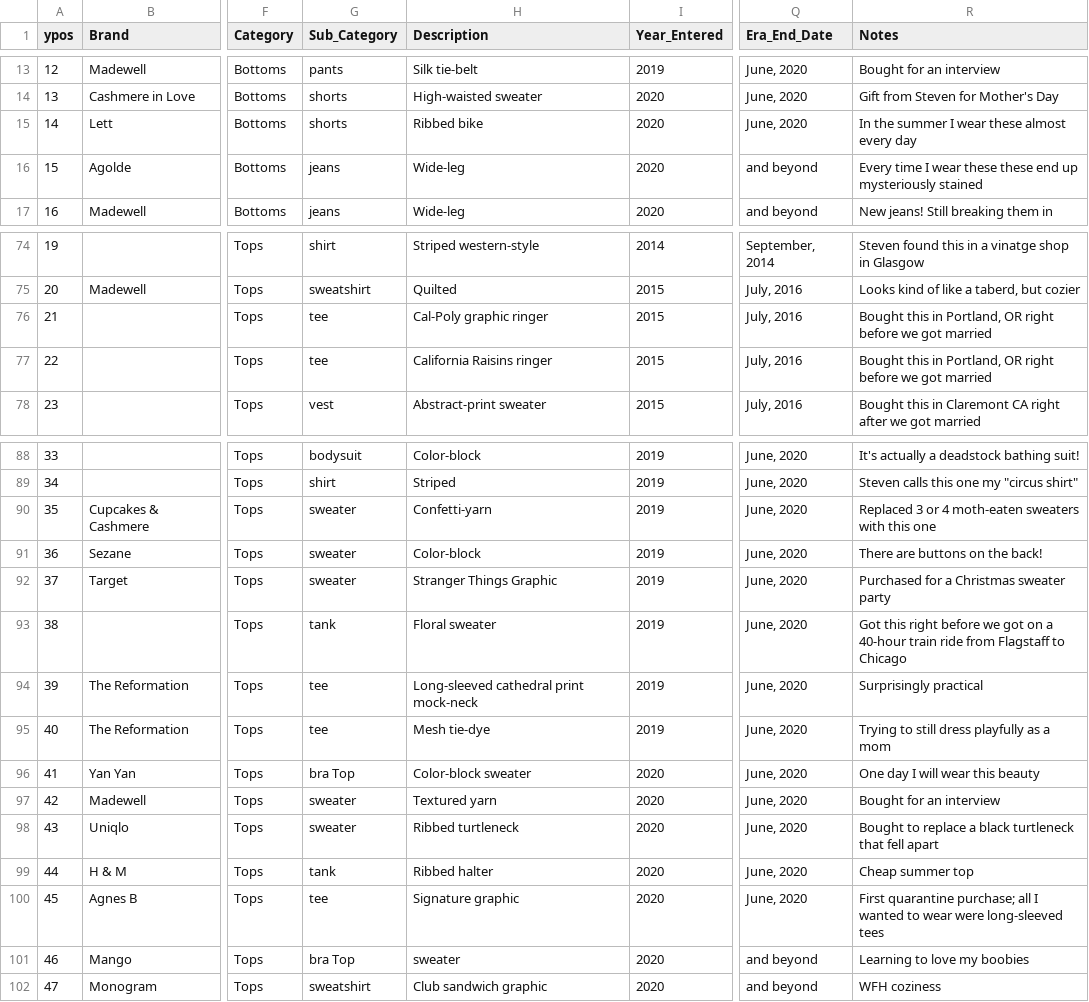
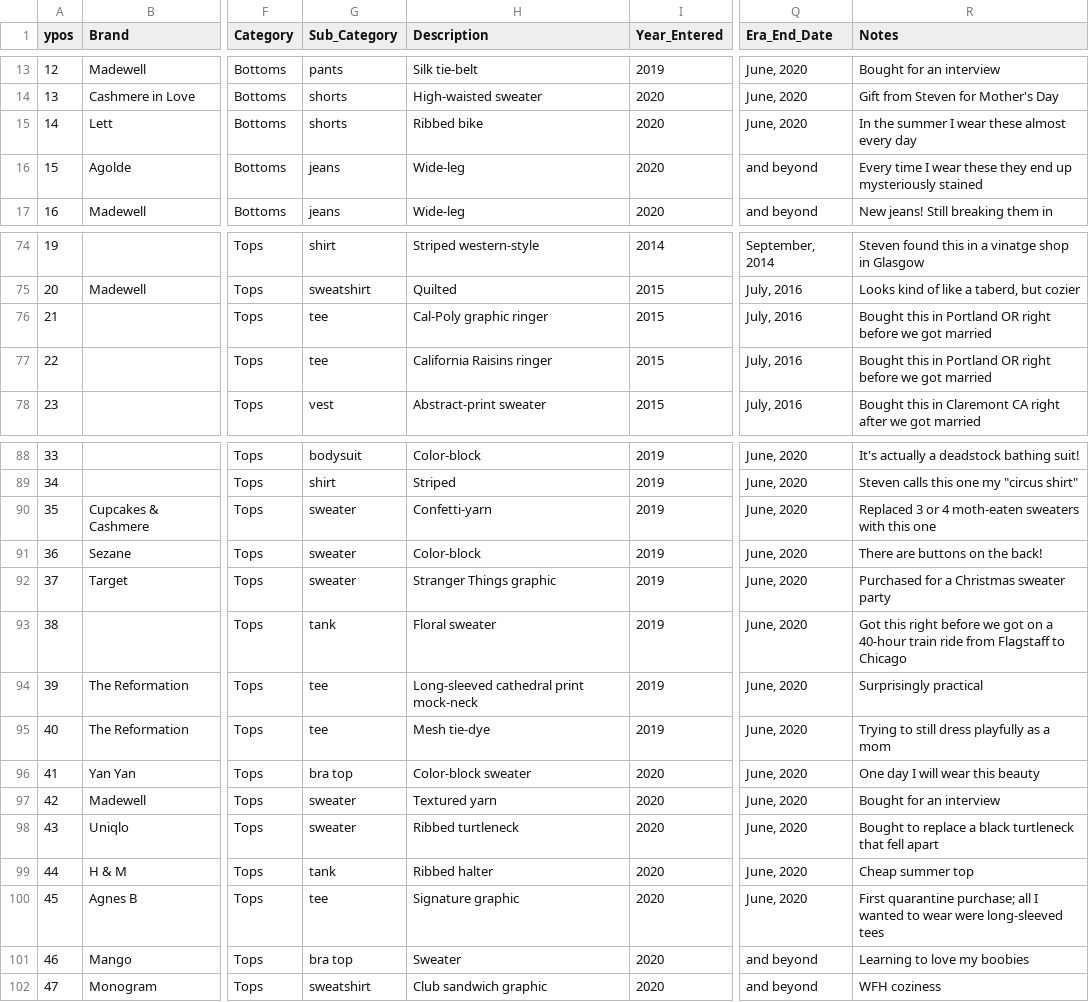
Before and after one commit to leahwelch/leahwelch.github.io, a CSV file: projects/wardrobe2/data/Wardrobe.csv, drawn as a sheet; only a part is shown, gaps mark what is left out; the diff names each change by its address in the sheet, - before the commit and + after, or states it on an @@ line.

```diff
--- a/projects/wardrobe2/data/Wardrobe.csv
+++ b/projects/wardrobe2/data/Wardrobe.csv
-R16 (Notes): …wear these these end up…
+R16 (Notes): …wear these they end up…
-R76:R77 (Notes): …this in Portland, OR right…
+R76:R77 (Notes): …this in Portland OR right…
-H92 (Description): Stranger Things Graphic
+H92 (Description): Stranger Things graphic
-G96 (Sub_Category): bra Top
+G96 (Sub_Category): bra top
-G101 (Sub_Category): bra Top
+G101 (Sub_Category): bra top
-H101 (Description): sweater
+H101 (Description): Sweater
```
Also changed, not shown: 30 other files.
